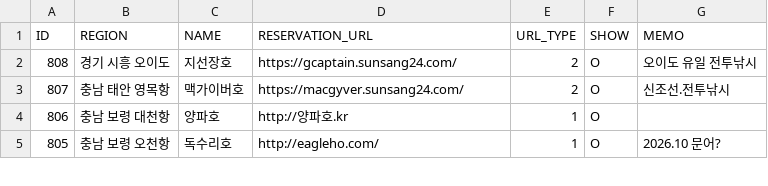
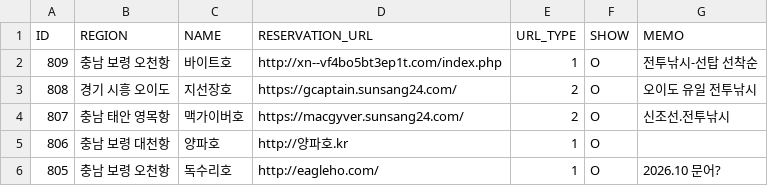
Before and after one commit to seong-geon-choi/ship, a CSV file: shiplist.csv, drawn as a sheet; only a part is shown.

Commit message:
배 목록 업데이트

```diff
--- a/shiplist.csv
+++ b/shiplist.csv
@@ -1,2 +1,3 @@
 ID,REGION,NAME,RESERVATION_URL,URL_TYPE,SHOW,MEMO
+809,충남 보령 오천항,바이트호,http://xn--vf4bo5bt3ep1t.com/index.php,1,O,전투낚시-선탑 선착순
 808,경기 시흥 오이도,지선장호,https://gcaptain.sunsang24.com/,2,O,오이도 유일 전투낚시
```
